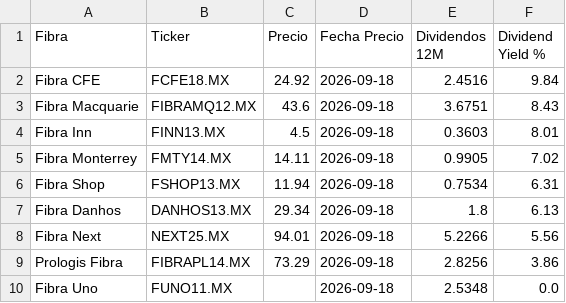
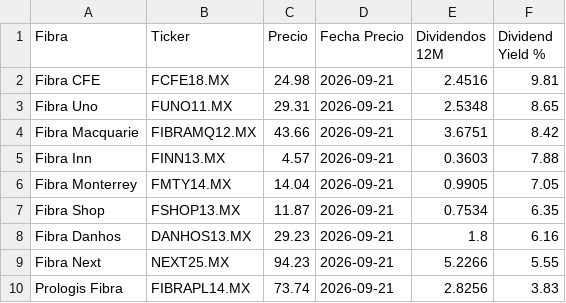
Before and after one commit to javirodriguez-da/fibra-dashboard, a CSV file: datarankings/ranking_fibras.csv, drawn as a sheet.

```diff
--- a/datarankings/ranking_fibras.csv
+++ b/datarankings/ranking_fibras.csv
@@ -1,10 +1,10 @@
 Fibra,Ticker,Precio,Fecha Precio,Dividendos 12M,Dividend Yield %
-Fibra CFE,FCFE18.MX,24.92,2026-09-18,2.4516,9.84
-Fibra Macquarie,FIBRAMQ12.MX,43.6,2026-09-18,3.6751,8.43
-Fibra Inn,FINN13.MX,4.5,2026-09-18,0.3603,8.01
-Fibra Monterrey,FMTY14.MX,14.11,2026-09-18,0.9905,7.02
-Fibra Shop,FSHOP13.MX,11.94,2026-09-18,0.7534,6.31
-Fibra Danhos,DANHOS13.MX,29.34,2026-09-18,1.8,6.13
-Fibra Next,NEXT25.MX,94.01,2026-09-18,5.2266,5.56
-Prologis Fibra,FIBRAPL14.MX,73.29,2026-09-18,2.8256,3.86
-Fibra Uno,FUNO11.MX,,2026-09-18,2.5348,0.0
+Fibra CFE,FCFE18.MX,24.98,2026-09-21,2.4516,9.81
+Fibra Uno,FUNO11.MX,29.31,2026-09-21,2.5348,8.65
+Fibra Macquarie,FIBRAMQ12.MX,43.66,2026-09-21,3.6751,8.42
+Fibra Inn,FINN13.MX,4.57,2026-09-21,0.3603,7.88
+Fibra Monterrey,FMTY14.MX,14.04,2026-09-21,0.9905,7.05
+Fibra Shop,FSHOP13.MX,11.87,2026-09-21,0.7534,6.35
+Fibra Danhos,DANHOS13.MX,29.23,2026-09-21,1.8,6.16
+Fibra Next,NEXT25.MX,94.23,2026-09-21,5.2266,5.55
+Prologis Fibra,FIBRAPL14.MX,73.74,2026-09-21,2.8256,3.83
```
Also changed, not shown: 1 other file.
